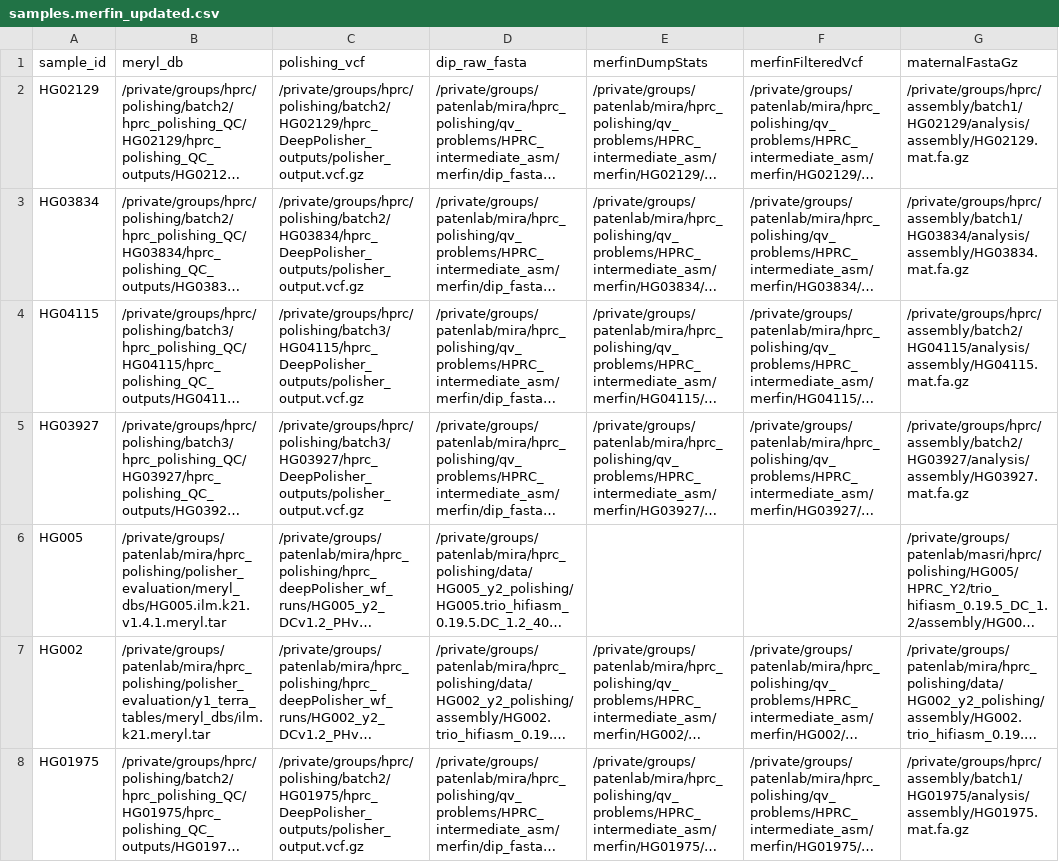
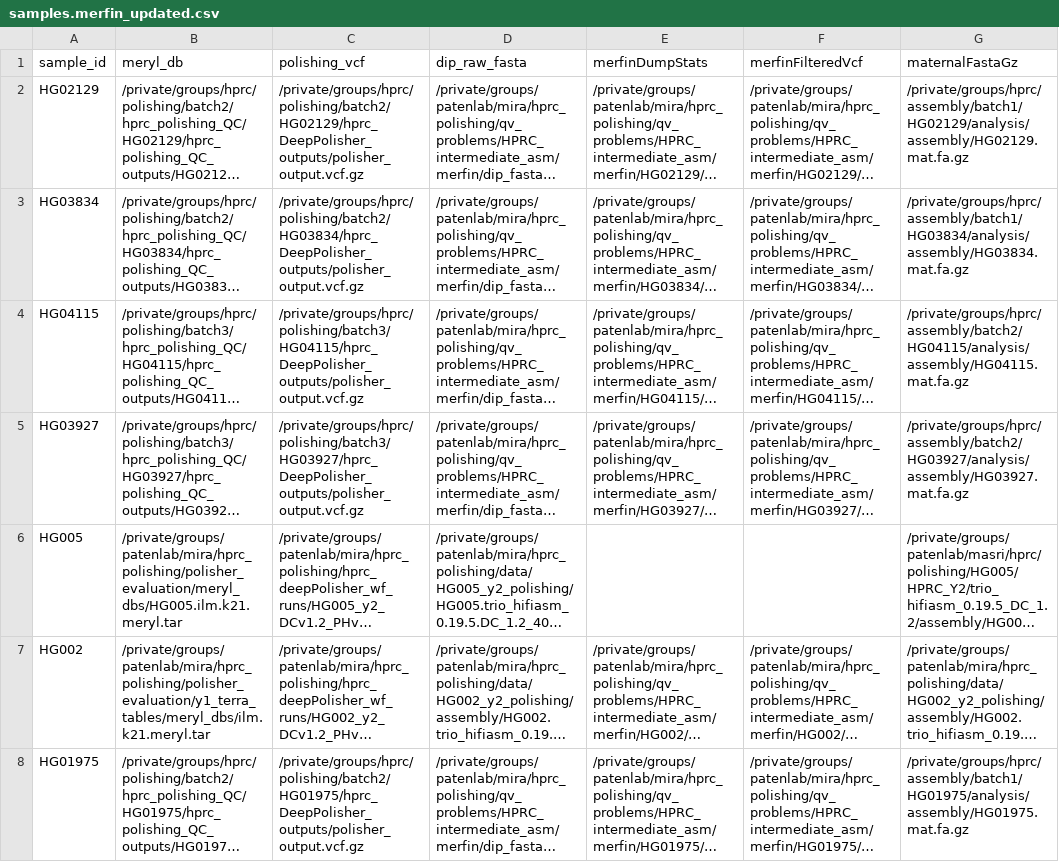
Before and after one commit to miramastoras/phoenix_batch_submissions, a CSV file: polishing/merfin/HPRC_int_asm/samples.merfin_updated.csv, drawn as a sheet; only a part is shown; long unchanged cells end in …; the diff names each change by its address in the sheet, - before the commit and + after, or states it on an @@ line.

Commit message:
rerun HG005 with new meryl

```diff
--- a/polishing/merfin/HPRC_int_asm/samples.merfin_updated.csv
+++ b/polishing/merfin/HPRC_int_asm/samples.merfin_updated.csv
-B6 (meryl_db): /private/groups/patenlab/mira/hprc_polishing/polisher_evaluation/meryl_dbs/HG005.ilm.k21.v1.4.1.meryl.tar
+B6 (meryl_db): /private/groups/patenlab/mira/hprc_polishing/polisher_evaluation/meryl_dbs/HG005.ilm.k21.meryl.tar
```
Also changed, not shown: 3 other files.
